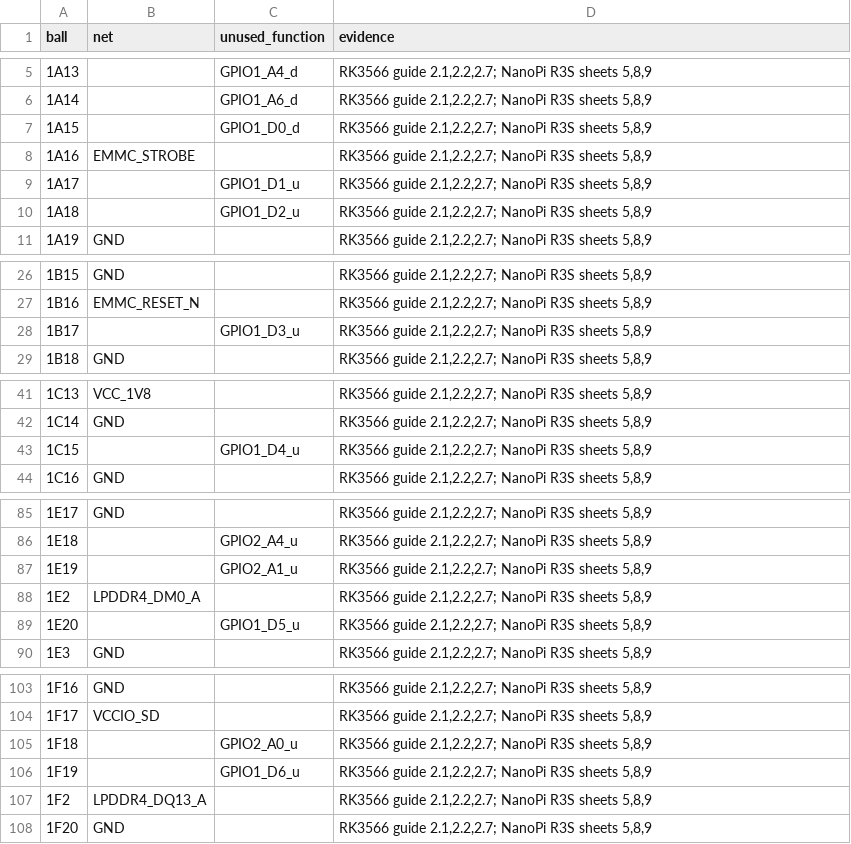
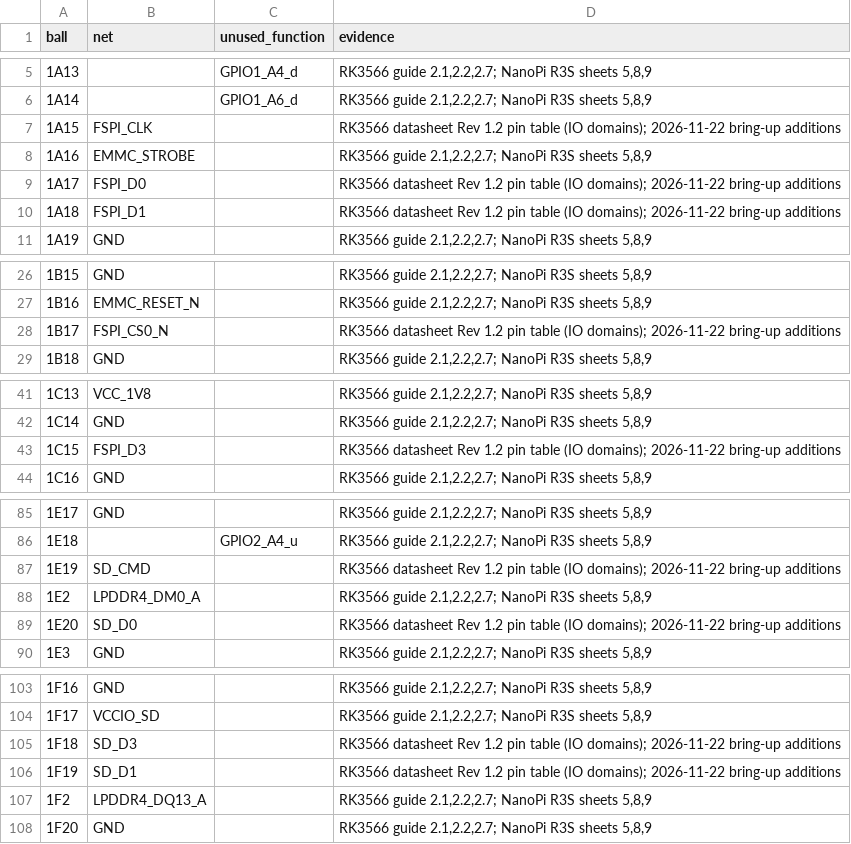
Before and after one commit to alxgmpr/sierra-to-usb, a CSV file: hardware/pinmaps/processor-capture.csv, drawn as a sheet; only a part is shown, gaps mark what is left out; the diff covers the shown part only.

```diff
--- a/hardware/pinmaps/processor-capture.csv
+++ b/hardware/pinmaps/processor-capture.csv
@@ -6,6 +6,6 @@ ball,net,unused_function,evidence
 1A14,,GPIO1_A6_d,"RK3566 guide 2.1,2.2,2.7; NanoPi R3S sheets 5,8,9"
-1A15,,GPIO1_D0_d,"RK3566 guide 2.1,2.2,2.7; NanoPi R3S sheets 5,8,9"
+1A15,FSPI_CLK,,RK3566 datasheet Rev 1.2 pin table (IO domains); 2026-11-22 bring-up additions
 1A16,EMMC_STROBE,,"RK3566 guide 2.1,2.2,2.7; NanoPi R3S sheets 5,8,9"
-1A17,,GPIO1_D1_u,"RK3566 guide 2.1,2.2,2.7; NanoPi R3S sheets 5,8,9"
-1A18,,GPIO1_D2_u,"RK3566 guide 2.1,2.2,2.7; NanoPi R3S sheets 5,8,9"
+1A17,FSPI_D0,,RK3566 datasheet Rev 1.2 pin table (IO domains); 2026-11-22 bring-up additions
+1A18,FSPI_D1,,RK3566 datasheet Rev 1.2 pin table (IO domains); 2026-11-22 bring-up additions
 1A19,GND,,"RK3566 guide 2.1,2.2,2.7; NanoPi R3S sheets 5,8,9"
@@ -27,3 +27,3 @@ ball,net,unused_function,evidence
 1B16,EMMC_RESET_N,,"RK3566 guide 2.1,2.2,2.7; NanoPi R3S sheets 5,8,9"
-1B17,,GPIO1_D3_u,"RK3566 guide 2.1,2.2,2.7; NanoPi R3S sheets 5,8,9"
+1B17,FSPI_CS0_N,,RK3566 datasheet Rev 1.2 pin table (IO domains); 2026-11-22 bring-up additions
 1B18,GND,,"RK3566 guide 2.1,2.2,2.7; NanoPi R3S sheets 5,8,9"
@@ -42,3 +42,3 @@ ball,net,unused_function,evidence
 1C14,GND,,"RK3566 guide 2.1,2.2,2.7; NanoPi R3S sheets 5,8,9"
-1C15,,GPIO1_D4_u,"RK3566 guide 2.1,2.2,2.7; NanoPi R3S sheets 5,8,9"
+1C15,FSPI_D3,,RK3566 datasheet Rev 1.2 pin table (IO domains); 2026-11-22 bring-up additions
 1C16,GND,,"RK3566 guide 2.1,2.2,2.7; NanoPi R3S sheets 5,8,9"
@@ -86,5 +86,5 @@ ball,net,unused_function,evidence
 1E18,,GPIO2_A4_u,"RK3566 guide 2.1,2.2,2.7; NanoPi R3S sheets 5,8,9"
-1E19,,GPIO2_A1_u,"RK3566 guide 2.1,2.2,2.7; NanoPi R3S sheets 5,8,9"
+1E19,SD_CMD,,RK3566 datasheet Rev 1.2 pin table (IO domains); 2026-11-22 bring-up additions
 1E2,LPDDR4_DM0_A,,"RK3566 guide 2.1,2.2,2.7; NanoPi R3S sheets 5,8,9"
-1E20,,GPIO1_D5_u,"RK3566 guide 2.1,2.2,2.7; NanoPi R3S sheets 5,8,9"
+1E20,SD_D0,,RK3566 datasheet Rev 1.2 pin table (IO domains); 2026-11-22 bring-up additions
 1E3,GND,,"RK3566 guide 2.1,2.2,2.7; NanoPi R3S sheets 5,8,9"
@@ -104,4 +104,4 @@ ball,net,unused_function,evidence
 1F17,VCCIO_SD,,"RK3566 guide 2.1,2.2,2.7; NanoPi R3S sheets 5,8,9"
-1F18,,GPIO2_A0_u,"RK3566 guide 2.1,2.2,2.7; NanoPi R3S sheets 5,8,9"
-1F19,,GPIO1_D6_u,"RK3566 guide 2.1,2.2,2.7; NanoPi R3S sheets 5,8,9"
+1F18,SD_D3,,RK3566 datasheet Rev 1.2 pin table (IO domains); 2026-11-22 bring-up additions
+1F19,SD_D1,,RK3566 datasheet Rev 1.2 pin table (IO domains); 2026-11-22 bring-up additions
 1F2,LPDDR4_DQ13_A,,"RK3566 guide 2.1,2.2,2.7; NanoPi R3S sheets 5,8,9"
```
Also changed, not shown: 15 edited cells elsewhere in this file, hardware/pinmaps/supervisor-appliance-assignment.csv, 24 other files.
